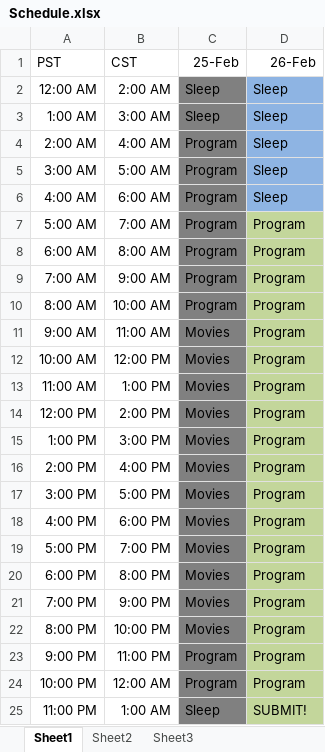
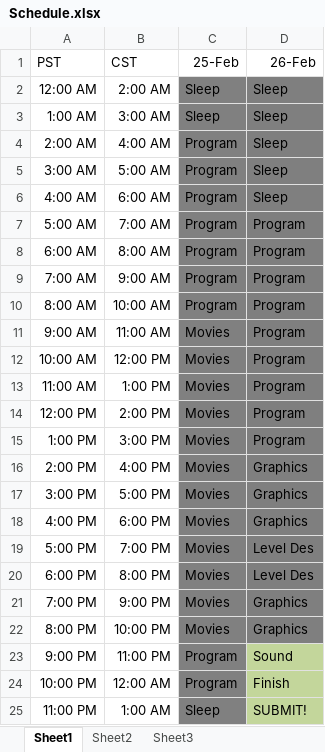
Before and after one commit to ETdoFresh/WBB, an Excel workbook: Schedule.xlsx, sheet Sheet1, drawn as a sheet; values as stored, in another font and other column widths than the file's, no borders; the diff names each change by its address in the sheet, - before the commit and + after, or states it on an @@ line.

Commit message:
Setup some sound, the map, some gfx. Let's do this!

```diff
--- a/Schedule.xlsx (sheet Sheet1)
+++ b/Schedule.xlsx (sheet Sheet1)
-D2:D6 fill: #8EB4E3
+D2:D6 fill: #7F7F7F
-D7:D22 fill: #C3D69B
+D7:D22 fill: #7F7F7F
-D16:D18 (26-Feb): Program
+D16:D18 (26-Feb): Graphics
-D19:D20 (26-Feb): Program
+D19:D20 (26-Feb): Level Des
-D21:D22 (26-Feb): Program
+D21:D22 (26-Feb): Graphics
-D23 (26-Feb): Program
+D23 (26-Feb): Sound
-D24 (26-Feb): Program
+D24 (26-Feb): Finish
```
Also changed, not shown: 32 other files.
